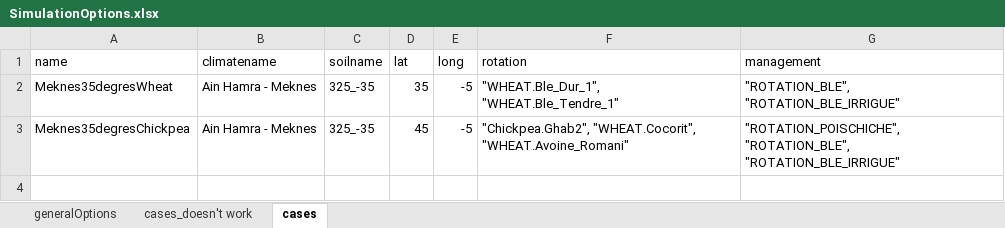
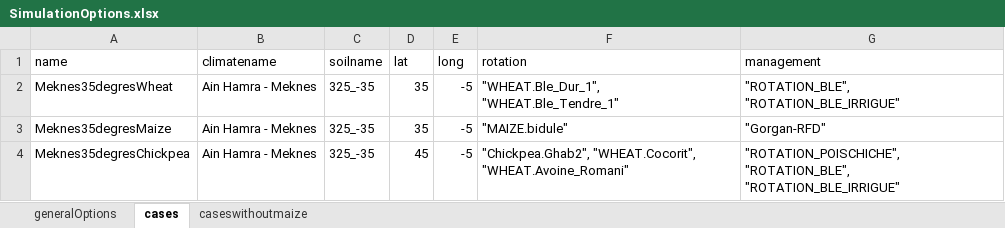
Before and after one commit to mariegosme/SSM.R, an Excel workbook: input/SimulationOptions.xlsx, sheet cases, drawn as a sheet; values as stored, in another font and other column widths than the file's, no borders; the diff names each change by its address in the sheet, - before the commit and + after, or states it on an @@ line.

Commit message:
corrected the bug on maize photoperiod response
now all three crops run !

```diff
--- a/input/SimulationOptions.xlsx (sheet cases)
+++ b/input/SimulationOptions.xlsx (sheet cases)
-sheet tab: cases_doesn't work
+sheet tab: caseswithoutmaize
+row 3: Meknes35degresMaize | Ain Hamra - Meknes | 325_-35 | 35 | -5 | "MAIZE.bidule" | "Gorgan-RFD"
```
Also changed, not shown: 2 other files.
